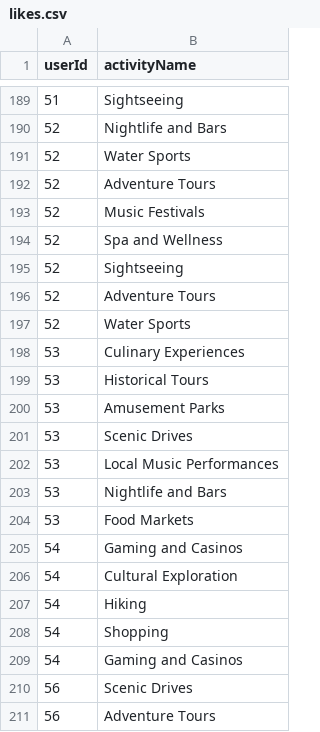
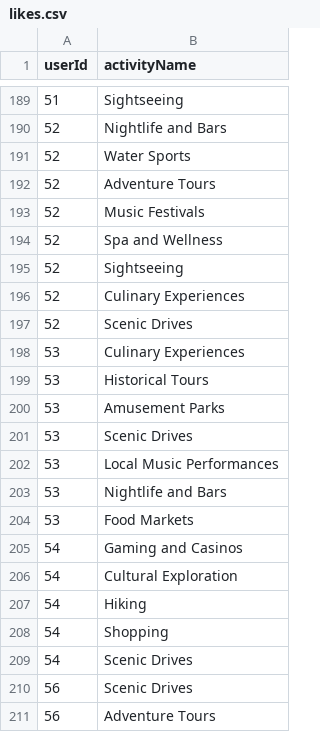
Before and after one commit to gajajan/graph_databases, a CSV file: csv/TravelEnthusiastNetwork/likes.csv, drawn as a sheet; only a part is shown, gaps mark what is left out.

```diff
--- a/csv/TravelEnthusiastNetwork/likes.csv
+++ b/csv/TravelEnthusiastNetwork/likes.csv
@@ -195,4 +195,4 @@ userId,activityName
 52,Sightseeing
-52,Adventure Tours
-52,Water Sports
+52,Culinary Experiences
+52,Scenic Drives
 53,Culinary Experiences
@@ -208,3 +208,3 @@ userId,activityName
 54,Shopping
-54,Gaming and Casinos
+54,Scenic Drives
 56,Scenic Drives
```
Also changed, not shown: 10 other files.
